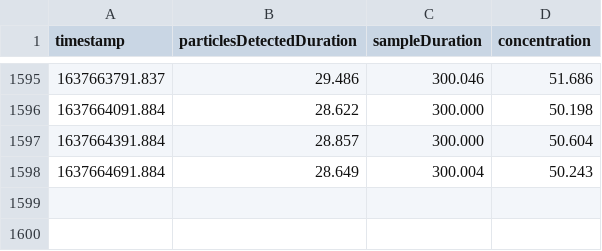
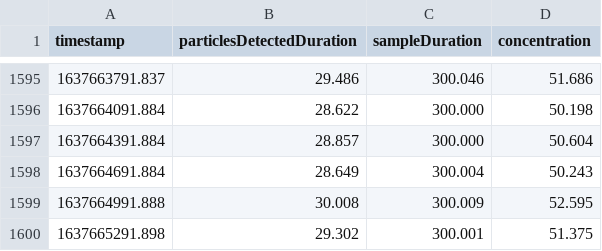
Before and after one commit to johnjmurray/harlem-air-quality, a CSV file: data.csv, drawn as a sheet; only a part is shown, gaps mark what is left out.

Commit message:
added rows

```diff
--- a/data.csv
+++ b/data.csv
@@ -1598 +1598,3 @@ timestamp,particlesDetectedDuration,sampleDuration,concentration
 1637664691.884,28.649,300.004,50.243
+1637664991.888,30.008,300.009,52.595
+1637665291.898,29.302,300.001,51.375
```
